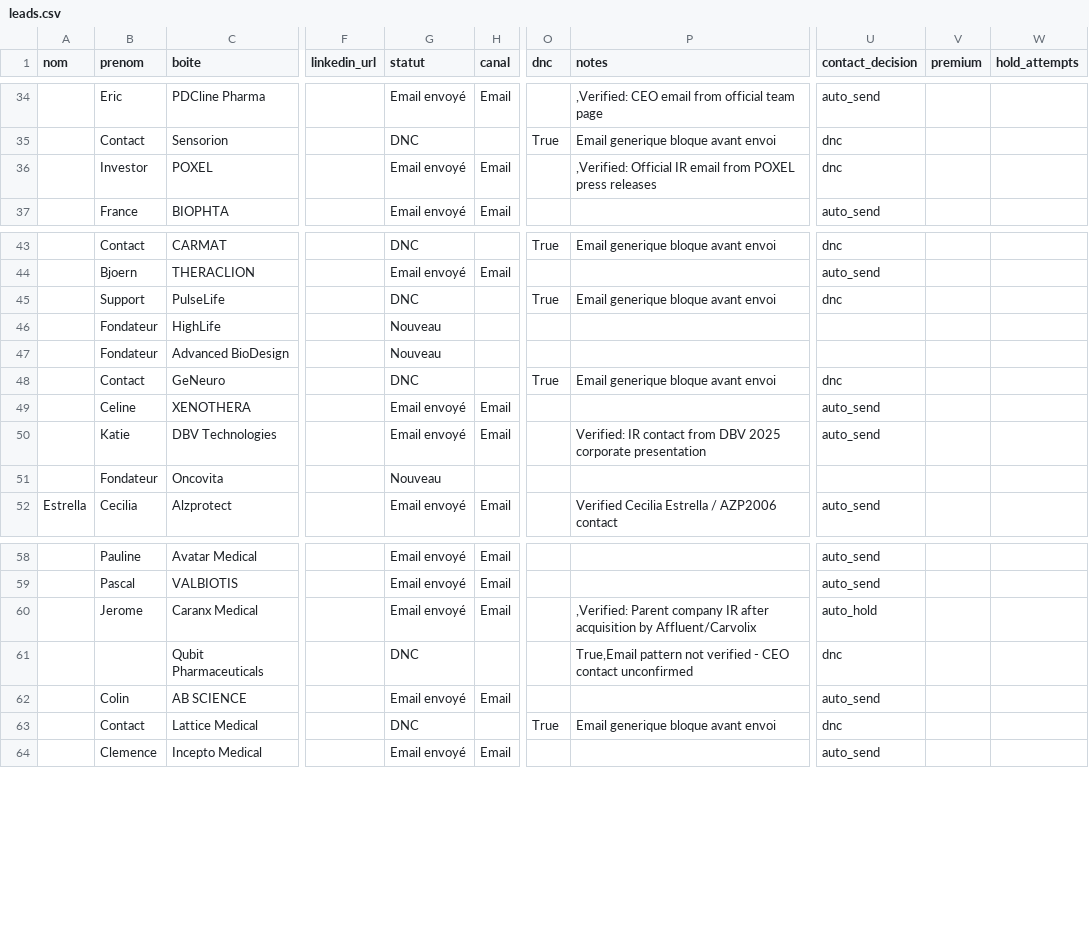
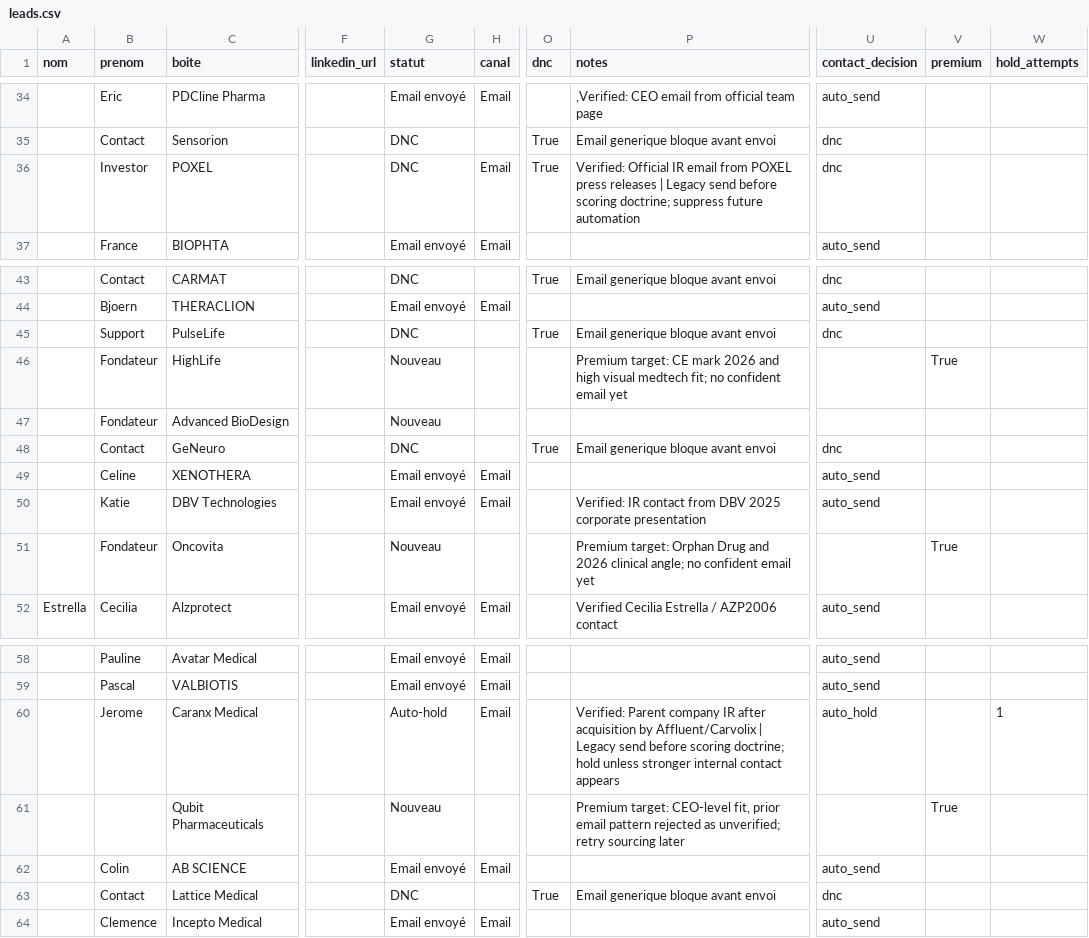
Before and after one commit to calcium-wq/prospecting, a CSV file: data/leads.csv, drawn as a sheet; only a part is shown, gaps mark what is left out; the diff names each change by its address in the sheet, - before the commit and + after, or states it on an @@ line.

Commit message:
data: reconcile lead states with contact doctrine

```diff
--- a/data/leads.csv
+++ b/data/leads.csv
-G36 (statut): Email envoyé
+G36 (statut): DNC
-O36 (dnc): (empty)
+O36 (dnc): True
-P36 (notes): ,Verified: Official IR email from POXEL press releases
+P36 (notes): Verified: Official IR email from POXEL press releases | Legacy send before scoring doctrine; suppress future automation
-P46 (notes): (empty)
+P46 (notes): Premium target: CE mark 2026 and high visual medtech fit; no confident email yet
-V46 (premium): (empty)
+V46 (premium): True
-P51 (notes): (empty)
+P51 (notes): Premium target: Orphan Drug and 2026 clinical angle; no confident email yet
-V51 (premium): (empty)
+V51 (premium): True
-G60 (statut): Email envoyé
+G60 (statut): Auto-hold
-P60 (notes): ,Verified: Parent company IR after acquisition by Affluent/Carvolix
+P60 (notes): Verified: Parent company IR after acquisition by Affluent/Carvolix | Legacy send before scoring doctrine; hold unless stronger internal contact appears
-W60 (hold_attempts): (empty)
+W60 (hold_attempts): 1
-G61 (statut): DNC
+G61 (statut): Nouveau
-P61 (notes): True,Email pattern not verified - CEO contact unconfirmed
+P61 (notes): Premium target: CEO-level fit, prior email pattern rejected as unverified; retry sourcing later
-U61 (contact_decision): dnc
+U61 (contact_decision): (empty)
-V61 (premium): (empty)
+V61 (premium): True
```
